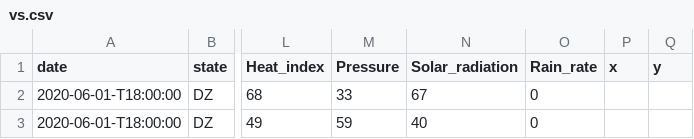
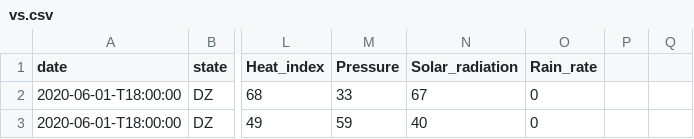
Before and after one commit to safa478/ts, a CSV file: vs.csv, drawn as a sheet; only a part is shown, gaps mark what is left out; the diff names each change by its address in the sheet, - before the commit and + after, or states it on an @@ line.

Commit message:
Update vs.csv

```diff
--- a/vs.csv
+++ b/vs.csv
-P1: x
+P1: (empty)
-Q1: y
+Q1: (empty)
```
